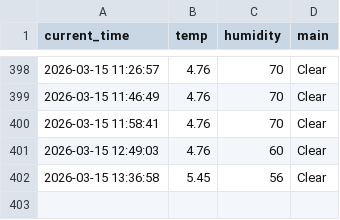
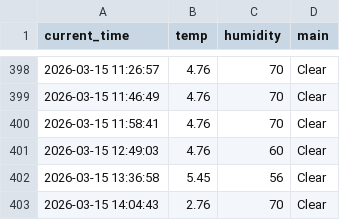
Before and after one commit to 9donghae-art/weather_5m, a CSV file: weather.csv, drawn as a sheet; only a part is shown, gaps mark what is left out; the diff names each change by its address in the sheet, - before the commit and + after, or states it on an @@ line.

```diff
--- a/weather.csv
+++ b/weather.csv
+row 403: 2026-03-15 14:04:43 | 2.76 | 70 | Clear
```
